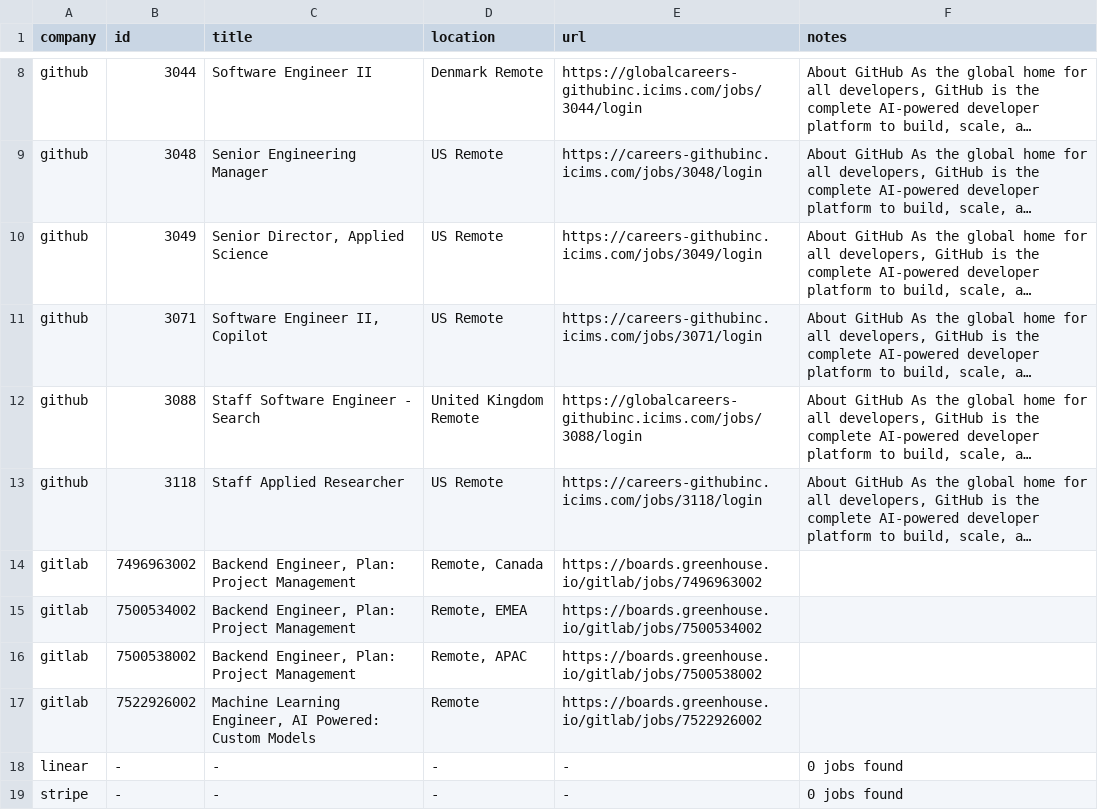
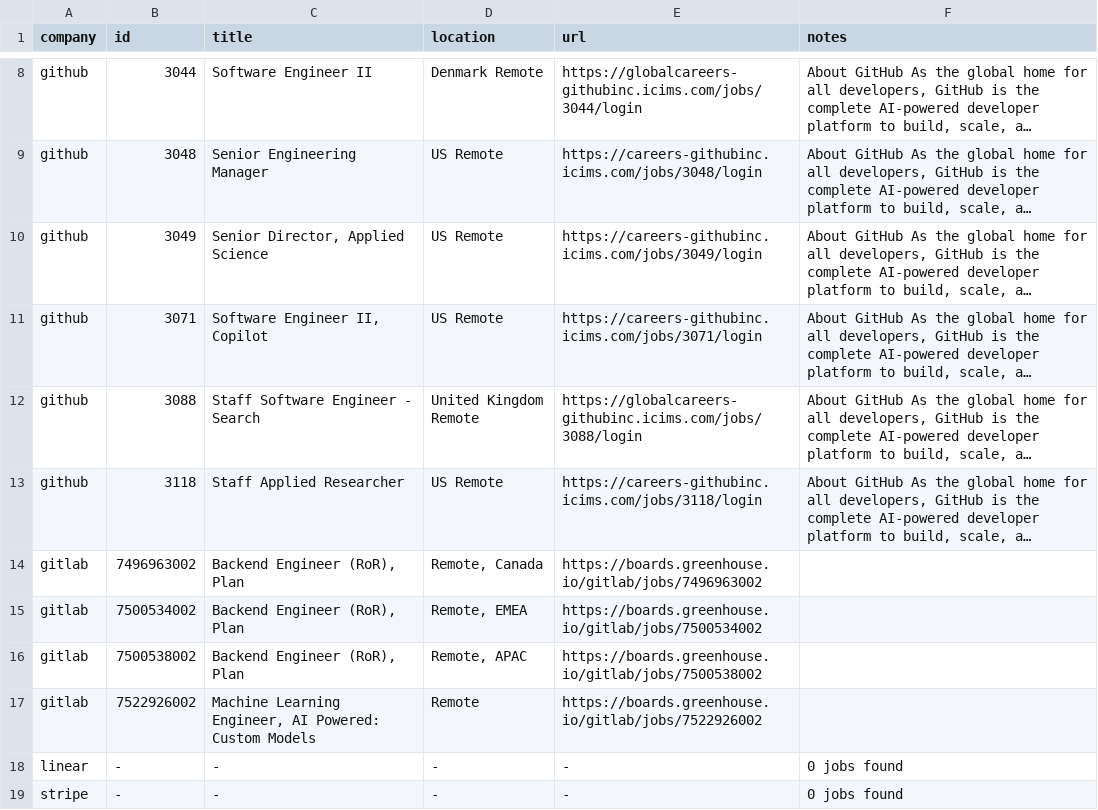
Before and after one commit to mrwinton/flat_jobs, a CSV file: data/gold/flat_jobs.csv, drawn as a sheet; only a part is shown, gaps mark what is left out; long unchanged cells end in …; the diff names each change by its address in the sheet, - before the commit and + after, or states it on an @@ line.

```diff
--- a/data/gold/flat_jobs.csv
+++ b/data/gold/flat_jobs.csv
-C14:C16 (title): Backend Engineer, Plan: Project Management
+C14:C16 (title): Backend Engineer (RoR), Plan
```
Also changed, not shown: data/silver/gitlab.csv, 1 other file.
